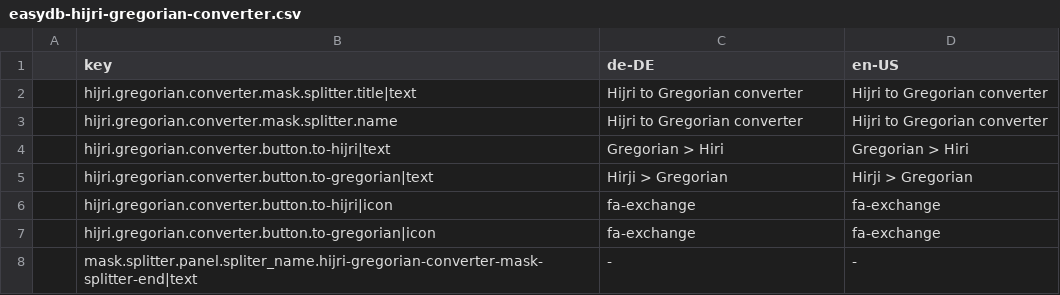
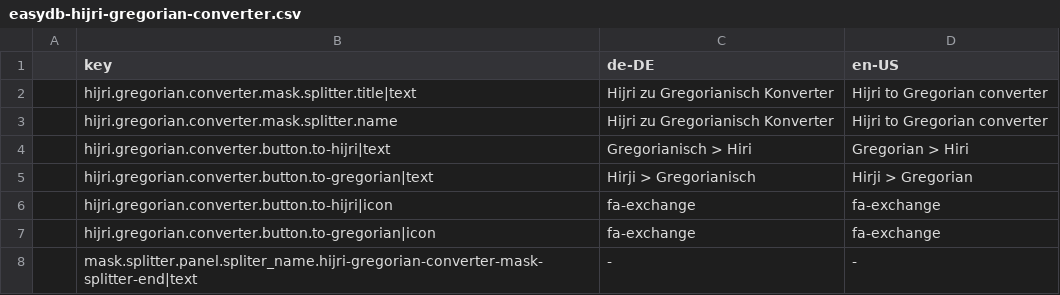
Before and after one commit to programmfabrik/easydb-hijri-gregorian-converter-plugin, a CSV file: l10n/easydb-hijri-gregorian-converter.csv, drawn as a sheet.

Commit message:
update l10n

```diff
--- a/l10n/easydb-hijri-gregorian-converter.csv
+++ b/l10n/easydb-hijri-gregorian-converter.csv
@@ -1,6 +1,6 @@
 ,key,de-DE,en-US
-,hijri.gregorian.converter.mask.splitter.title|text,Hijri to Gregorian converter,Hijri to Gregorian converter
-,hijri.gregorian.converter.mask.splitter.name,Hijri to Gregorian converter,Hijri to Gregorian converter
-,hijri.gregorian.converter.button.to-hijri|text,Gregorian > Hiri,Gregorian > Hiri
-,hijri.gregorian.converter.button.to-gregorian|text,Hirji > Gregorian,Hirji > Gregorian
+,hijri.gregorian.converter.mask.splitter.title|text,Hijri zu Gregorianisch Konverter,Hijri to Gregorian converter
+,hijri.gregorian.converter.mask.splitter.name,Hijri zu Gregorianisch Konverter,Hijri to Gregorian converter
+,hijri.gregorian.converter.button.to-hijri|text,Gregorianisch > Hiri,Gregorian > Hiri
+,hijri.gregorian.converter.button.to-gregorian|text,Hirji > Gregorianisch,Hirji > Gregorian
 ,hijri.gregorian.converter.button.to-hijri|icon,fa-exchange,fa-exchange
```
